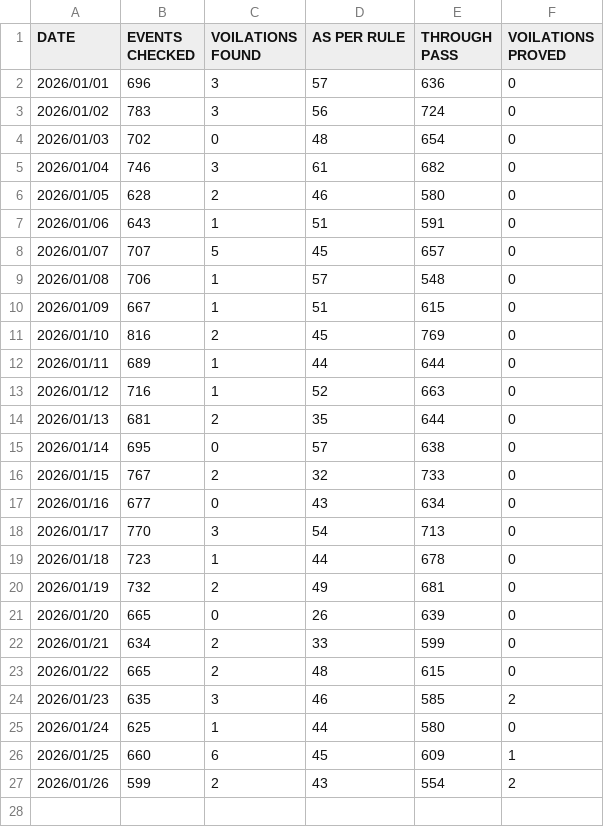
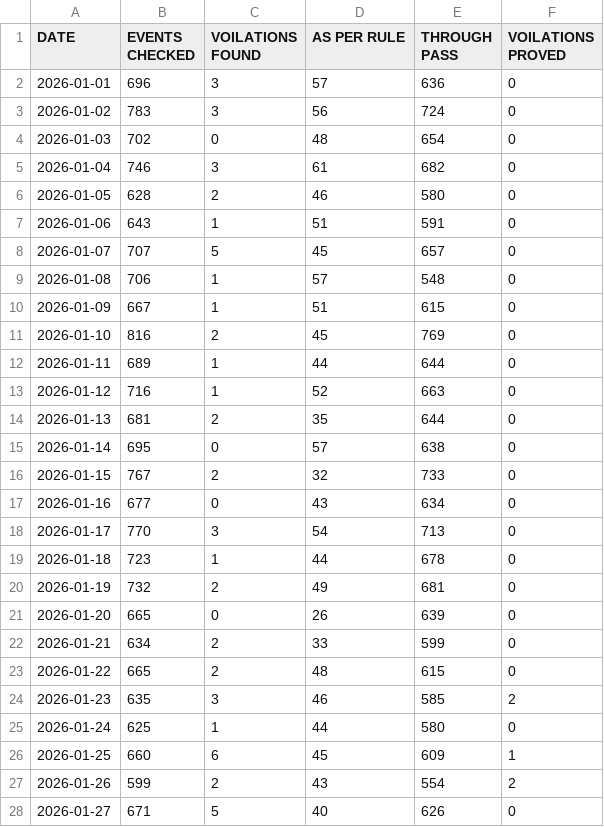
Before and after one commit to mlachhwani/cli-teloc-bmy-dashboard, a CSV file: data/2026-01/bulk_analysis.csv, drawn as a sheet.

```diff
--- a/data/2026-01/bulk_analysis.csv
+++ b/data/2026-01/bulk_analysis.csv
@@ -1,27 +1,28 @@
 DATE,EVENTS CHECKED,VOILATIONS FOUND,AS PER RULE,THROUGH PASS,VOILATIONS PROVED
-2026/01/01,696,3,57,636,0
-2026/01/02,783,3,56,724,0
-2026/01/03,702,0,48,654,0
-2026/01/04,746,3,61,682,0
-2026/01/05,628,2,46,580,0
-2026/01/06,643,1,51,591,0
-2026/01/07,707,5,45,657,0
-2026/01/08,706,1,57,548,0
-2026/01/09,667,1,51,615,0
-2026/01/10,816,2,45,769,0
-2026/01/11,689,1,44,644,0
-2026/01/12,716,1,52,663,0
-2026/01/13,681,2,35,644,0
-2026/01/14,695,0,57,638,0
-2026/01/15,767,2,32,733,0
-2026/01/16,677,0,43,634,0
-2026/01/17,770,3,54,713,0
-2026/01/18,723,1,44,678,0
-2026/01/19,732,2,49,681,0
-2026/01/20,665,0,26,639,0
-2026/01/21,634,2,33,599,0
-2026/01/22,665,2,48,615,0
-2026/01/23,635,3,46,585,2
-2026/01/24,625,1,44,580,0
-2026/01/25,660,6,45,609,1
-2026/01/26,599,2,43,554,2
+2026-01-01,696,3,57,636,0
+2026-01-02,783,3,56,724,0
+2026-01-03,702,0,48,654,0
+2026-01-04,746,3,61,682,0
+2026-01-05,628,2,46,580,0
+2026-01-06,643,1,51,591,0
+2026-01-07,707,5,45,657,0
+2026-01-08,706,1,57,548,0
+2026-01-09,667,1,51,615,0
+2026-01-10,816,2,45,769,0
+2026-01-11,689,1,44,644,0
+2026-01-12,716,1,52,663,0
+2026-01-13,681,2,35,644,0
+2026-01-14,695,0,57,638,0
+2026-01-15,767,2,32,733,0
+2026-01-16,677,0,43,634,0
+2026-01-17,770,3,54,713,0
+2026-01-18,723,1,44,678,0
+2026-01-19,732,2,49,681,0
+2026-01-20,665,0,26,639,0
+2026-01-21,634,2,33,599,0
+2026-01-22,665,2,48,615,0
+2026-01-23,635,3,46,585,2
+2026-01-24,625,1,44,580,0
+2026-01-25,660,6,45,609,1
+2026-01-26,599,2,43,554,2
+2026-01-27,671,5,40,626,0
```
Also changed, not shown: data/2026-01/bulk_violation_details.csv.
